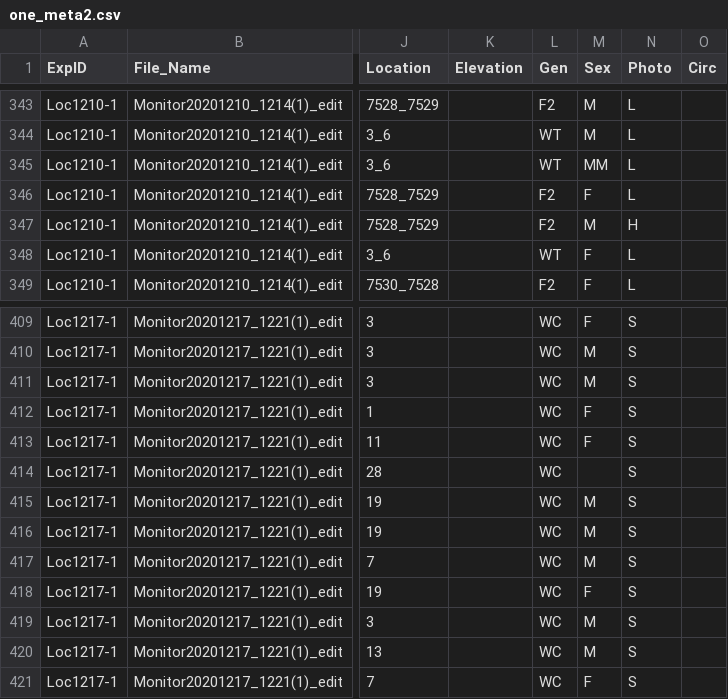
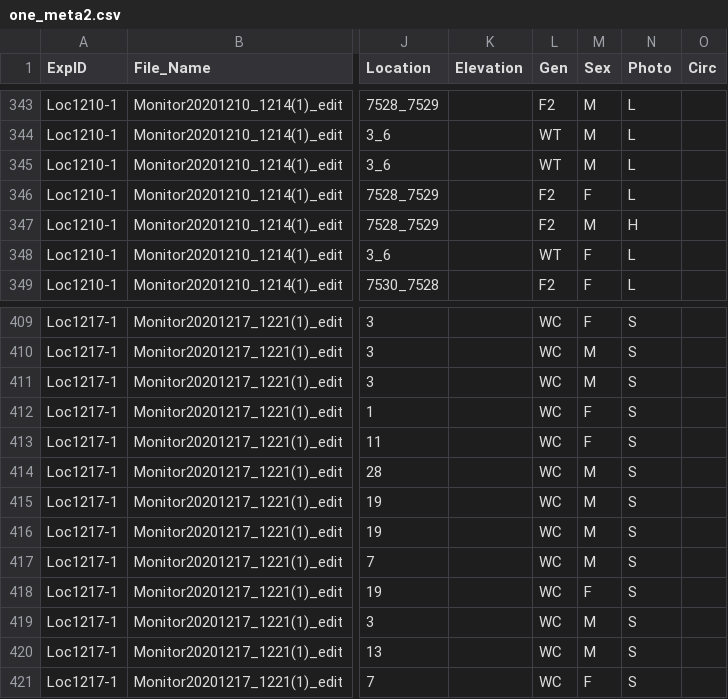
Before and after one commit to CLan2021/beetle, a CSV file: locomotor_activity/meta/one_meta2.csv, drawn as a sheet; only a part is shown, gaps mark what is left out; the diff covers the shown part only; the diff names each change by its address in the sheet, - before the commit and + after, or states it on an @@ line.

```diff
--- a/locomotor_activity/meta/one_meta2.csv
+++ b/locomotor_activity/meta/one_meta2.csv
-M345 (Sex): MM
+M345 (Sex): M
-M414 (Sex): (empty)
+M414 (Sex): M
```
Also changed, not shown: 1 added row, 1 removed row and 6 edited cells elsewhere in this file, 1 other file.
